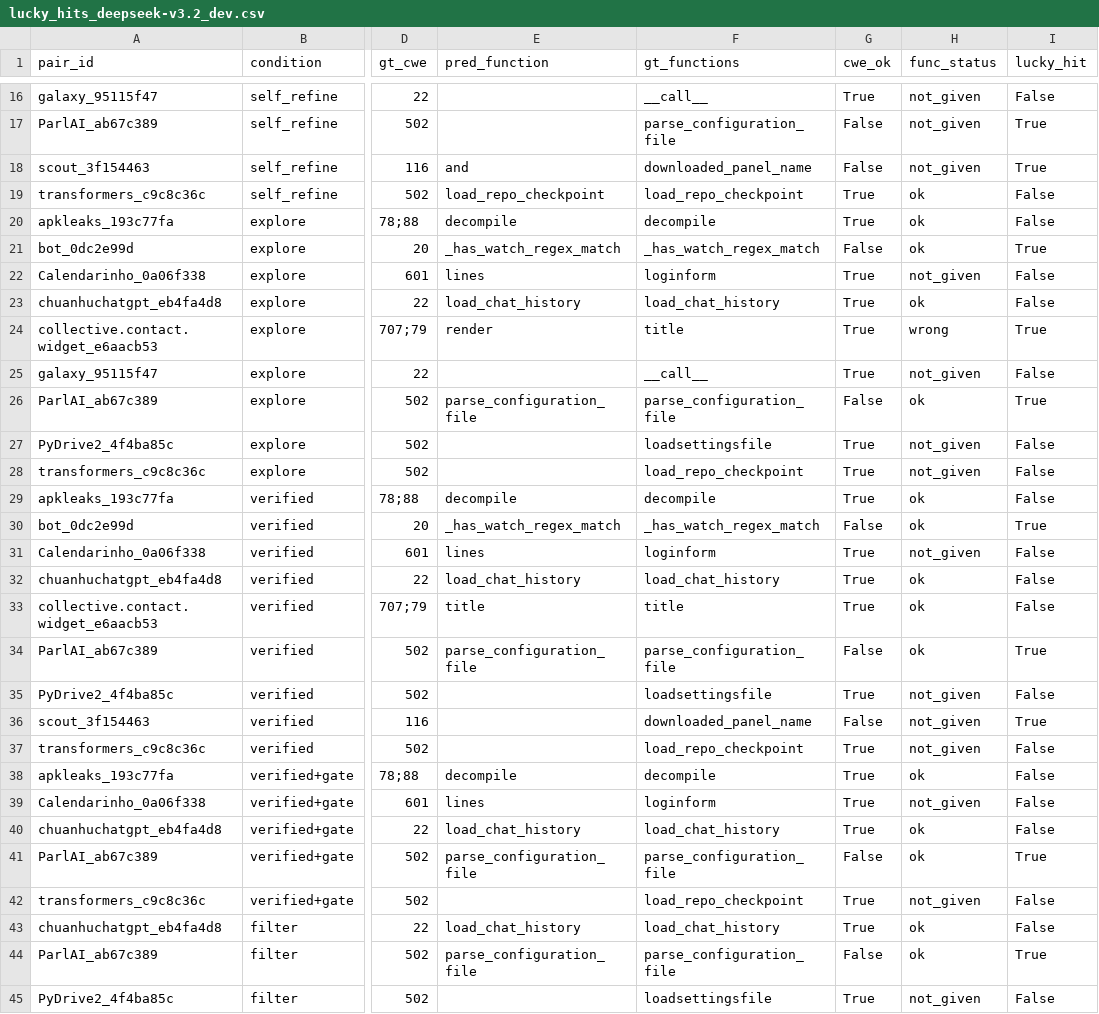
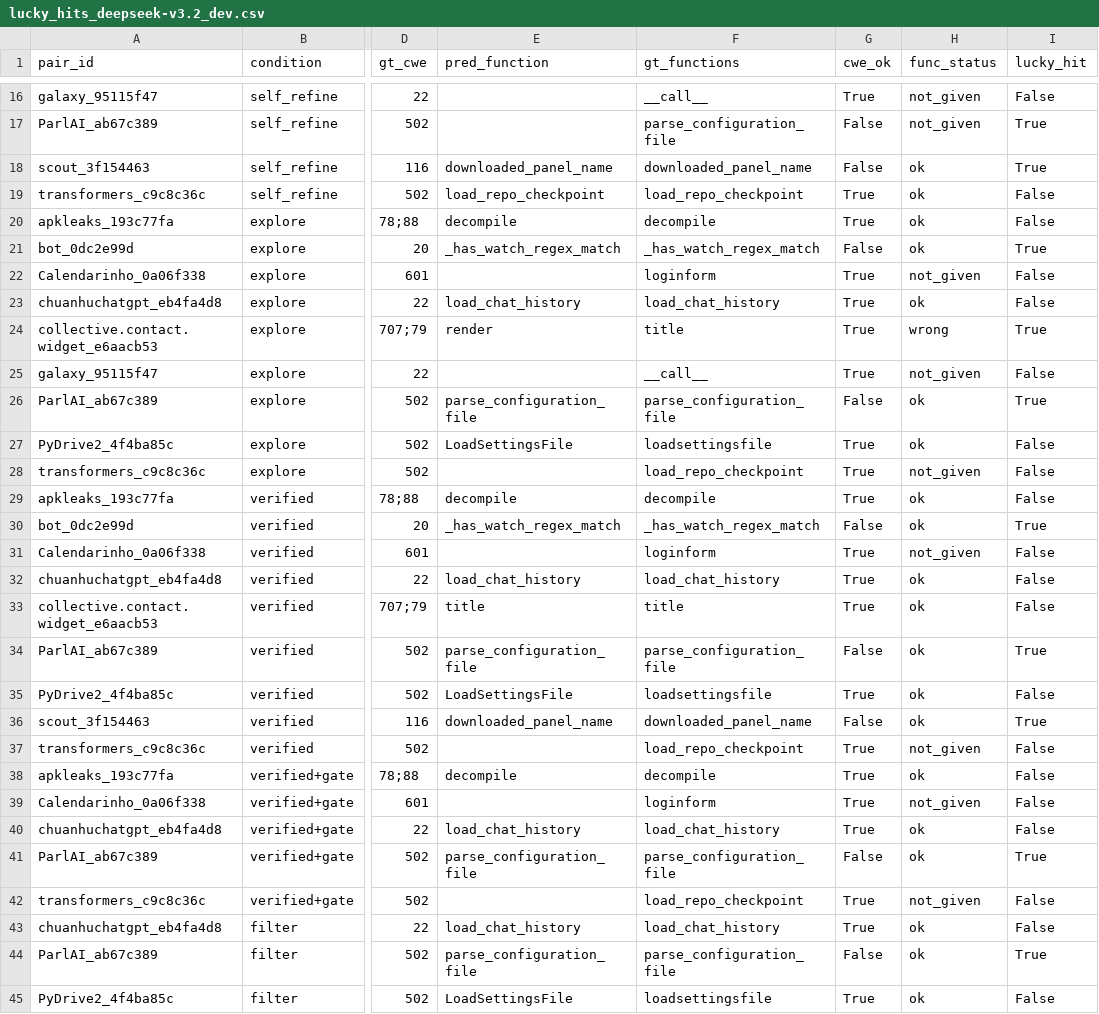
Before and after one commit to rajkangr/VERA-DREA, a CSV file: code/results/lucky_hits_deepseek-v3.2_dev.csv, drawn as a sheet; only a part is shown, gaps mark what is left out; the diff covers the shown part only; the diff names each change by its address in the sheet, - before the commit and + after, or states it on an @@ line.

```diff
--- a/code/results/lucky_hits_deepseek-v3.2_dev.csv
+++ b/code/results/lucky_hits_deepseek-v3.2_dev.csv
-E18 (pred_function): and
+E18 (pred_function): downloaded_panel_name
-H18 (func_status): not_given
+H18 (func_status): ok
-E22 (pred_function): lines
+E22 (pred_function): (empty)
-E27 (pred_function): (empty)
+E27 (pred_function): LoadSettingsFile
-H27 (func_status): not_given
+H27 (func_status): ok
-E31 (pred_function): lines
+E31 (pred_function): (empty)
-E35 (pred_function): (empty)
+E35 (pred_function): LoadSettingsFile
-H35:H36 (func_status): not_given
+H35:H36 (func_status): ok
-E36 (pred_function): (empty)
+E36 (pred_function): downloaded_panel_name
-E39 (pred_function): lines
+E39 (pred_function): (empty)
-E45 (pred_function): (empty)
+E45 (pred_function): LoadSettingsFile
-H45 (func_status): not_given
+H45 (func_status): ok
```
Also changed, not shown: 5 edited cells elsewhere in this file, code/results/instances_deepseek-v3.2_dev.csv, code/results/lucky_hits_summary_deepseek-v3.2_dev.csv, 5 other files.
